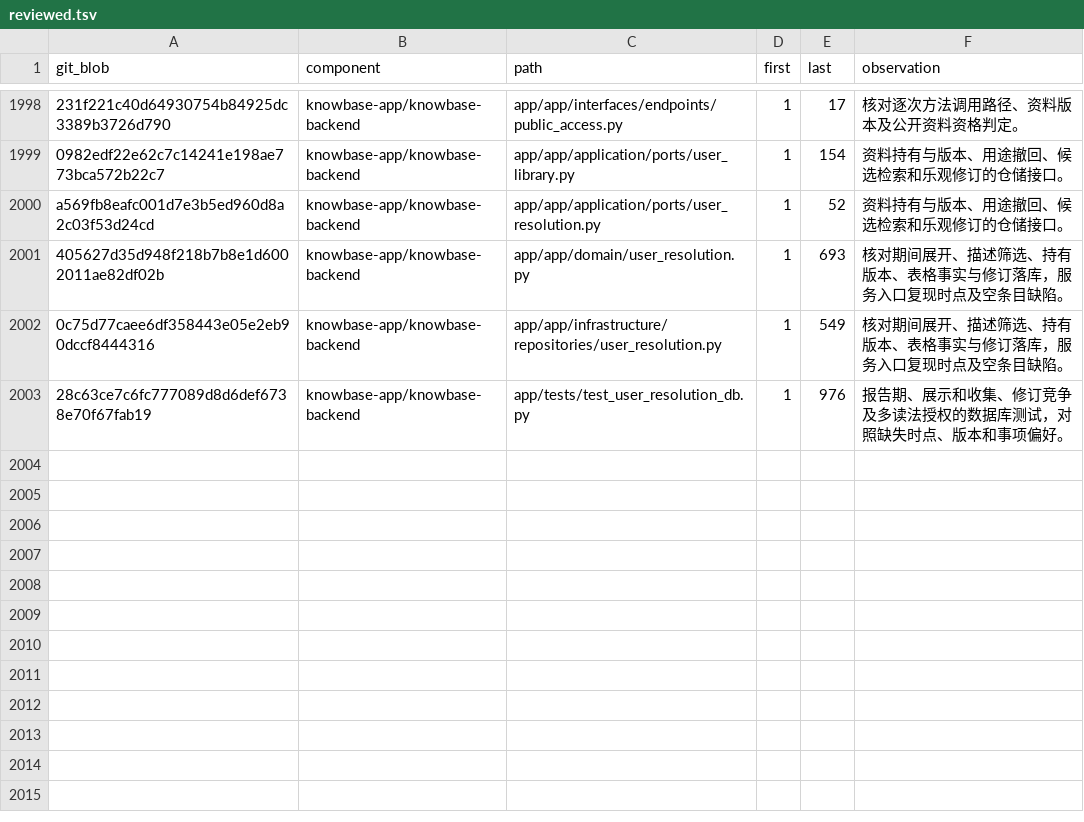
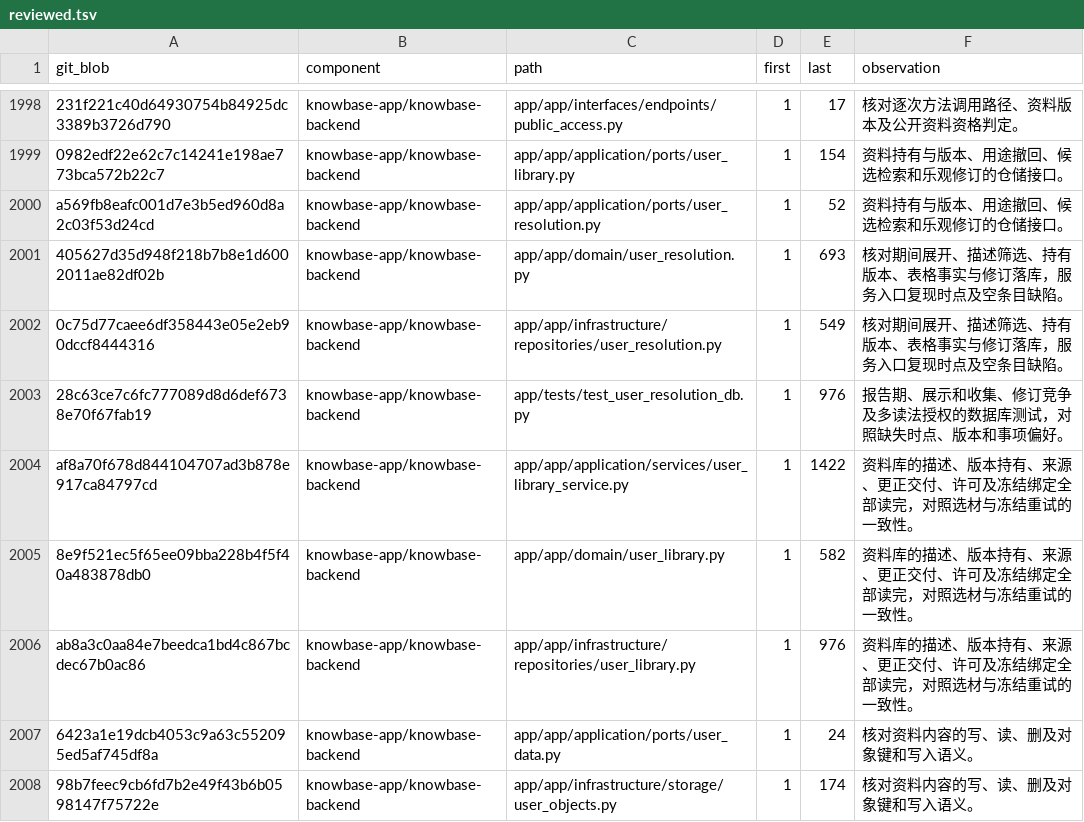
Before and after one commit to sunmoonlion/sunmoonun, a TSV file: scripts/results/2026-11-26-Luna十八组件逐行审查/reviewed.tsv, drawn as a sheet; only a part is shown, gaps mark what is left out; the diff names each change by its address in the sheet, - before the commit and + after, or states it on an @@ line.

```diff
--- a/scripts/results/2026-11-26-Luna十八组件逐行审查/reviewed.tsv
+++ b/scripts/results/2026-11-26-Luna十八组件逐行审查/reviewed.tsv
+row 2004: af8a70f678d844104707ad3b878e917ca84797cd | knowbase-app/knowbase-backend | app/app/application/services/user_library_service.py | 1 | 1422 | 资料库的描述、版本持有、来源、更正交付、许可及冻结绑定全部读完，对照选材与冻结重试的一致性。
+row 2005: 8e9f521ec5f65ee09bba228b4f5f40a483878db0 | knowbase-app/knowbase-backend | app/app/domain/user_library.py | 1 | 582 | 资料库的描述、版本持有、来源、更正交付、许可及冻结绑定全部读完，对照选材与冻结重试的一致性。
+row 2006: ab8a3c0aa84e7beedca1bd4c867bcdec67b0ac86 | knowbase-app/knowbase-backend | app/app/infrastructure/repositories/user_library.py | 1 | 976 | 资料库的描述、版本持有、来源、更正交付、许可及冻结绑定全部读完，对照选材与冻结重试的一致性。
+row 2007: 6423a1e19dcb4053c9a63c552095ed5af745df8a | knowbase-app/knowbase-backend | app/app/application/ports/user_data.py | 1 | 24 | 核对资料内容的写、读、删及对象键和写入语义。
+row 2008: 98b7feec9cb6fd7b2e49f43b6b0598147f75722e | knowbase-app/knowbase-backend | app/app/infrastructure/storage/user_objects.py | 1 | 174 | 核对资料内容的写、读、删及对象键和写入语义。
```
Also changed, not shown: 4 other files.
